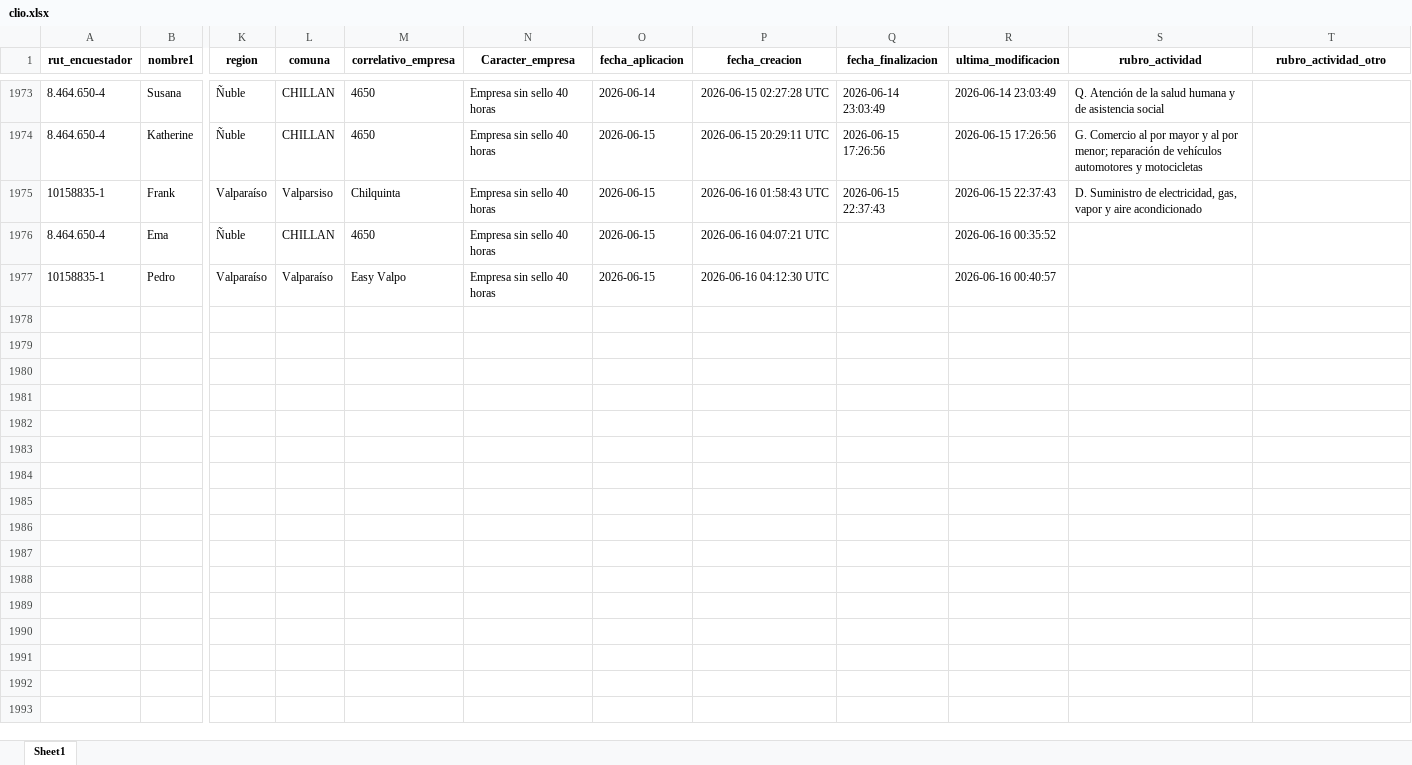
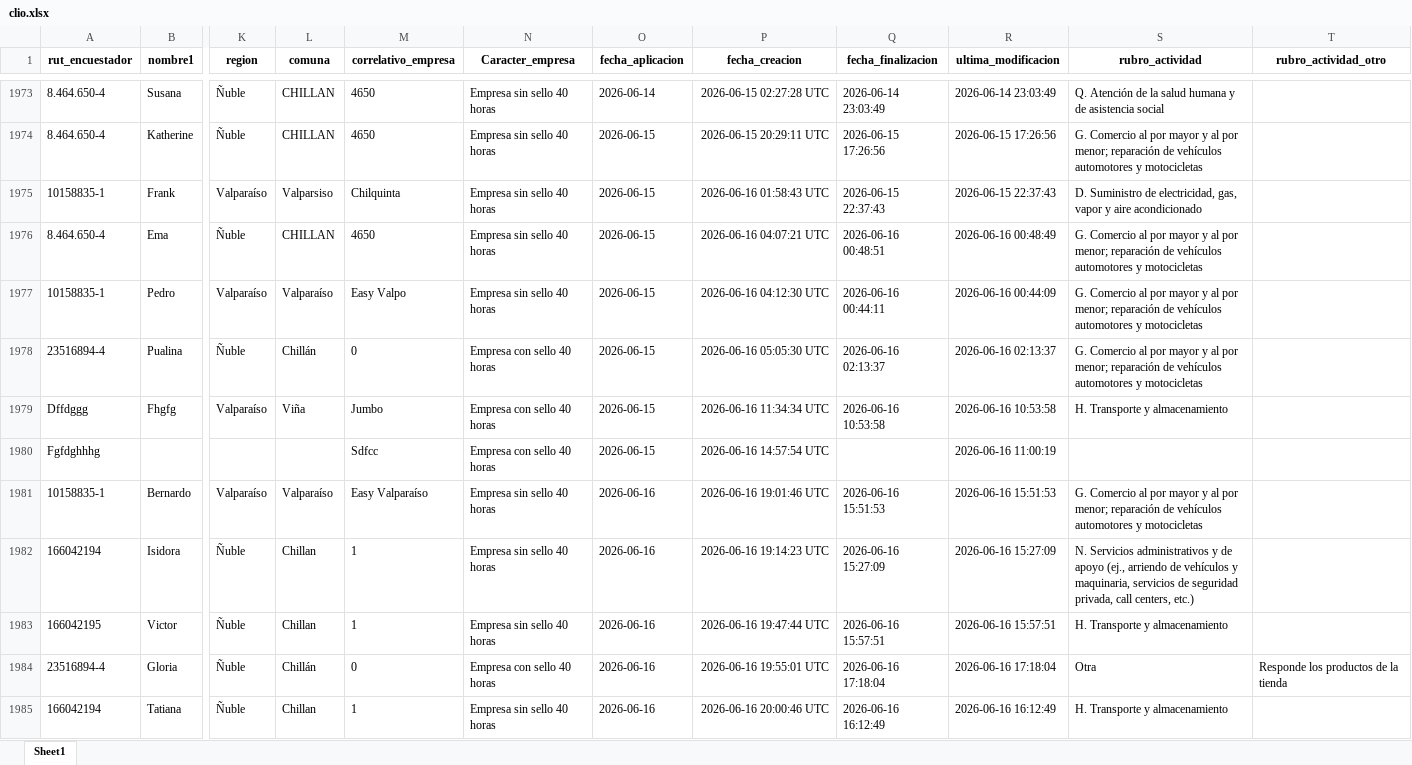
Before and after one commit to Kevin-carrasco/labofam-codebook, an Excel workbook: output/clio.xlsx, sheet Sheet1, drawn as a sheet; only a part is shown, gaps mark what is left out; values as stored, in another font and other column widths than the file's, no borders; rows hold the shown columns only; the diff covers the shown part only; the diff names each change by its address in the sheet, - before the commit and + after, or states it on an @@ line.

```diff
--- a/output/clio.xlsx (sheet Sheet1)
+++ b/output/clio.xlsx (sheet Sheet1)
-Q1976 (fecha_finalizacion): (empty)
+Q1976 (fecha_finalizacion): 2026-06-16 00:48:51
-R1976 (ultima_modificacion): 2026-06-16 00:35:52
+R1976 (ultima_modificacion): 2026-06-16 00:48:49
-S1976:S1977 (rubro_actividad): (empty)
+S1976:S1977 (rubro_actividad): G. Comercio al por mayor y al por menor; reparación de vehículos automotores y motocicletas
-Q1977 (fecha_finalizacion): (empty)
+Q1977 (fecha_finalizacion): 2026-06-16 00:44:11
-R1977 (ultima_modificacion): 2026-06-16 00:40:57
+R1977 (ultima_modificacion): 2026-06-16 00:44:09
+row 1978: 23516894-4 | Pualina | Ñuble | Chillán | 0 | Empresa con sello 40 horas | 2026-06-15 | 2026-06-16 05:05:30 UTC | 2026-06-16 02:13:37 | 2026-06-16 02:13:37 | G. Comercio al por mayor y al por menor; reparación de vehículos automotores y motocicletas
+row 1979: Dffdggg | Fhgfg | Valparaíso | Viña | Jumbo | Empresa con sello 40 horas | 2026-06-15 | 2026-06-16 11:34:34 UTC | 2026-06-16 10:53:58 | 2026-06-16 10:53:58 | H. Transporte y almacenamiento
+row 1980: Fgfdghhhg |  |  |  | Sdfcc | Empresa con sello 40 horas | 2026-06-15 | 2026-06-16 14:57:54 UTC |  | 2026-06-16 11:00:19
+row 1981: 10158835-1 | Bernardo | Valparaíso | Valparaíso | Easy Valparaíso | Empresa sin sello 40 horas | 2026-06-16 | 2026-06-16 19:01:46 UTC | 2026-06-16 15:51:53 | 2026-06-16 15:51:53 | G. Comercio al por mayor y al por menor; reparación de vehículos automotores y motocicletas
+row 1982: 166042194 | Isidora | Ñuble | Chillan | 1 | Empresa sin sello 40 horas | 2026-06-16 | 2026-06-16 19:14:23 UTC | 2026-06-16 15:27:09 | 2026-06-16 15:27:09 | N. Servicios administrativos y de apoyo (ej., arriendo de vehículos y maquinaria, servicios de seguridad privada, call centers, etc.)
+row 1983: 166042195 | Victor | Ñuble | Chillan | 1 | Empresa sin sello 40 horas | 2026-06-16 | 2026-06-16 19:47:44 UTC | 2026-06-16 15:57:51 | 2026-06-16 15:57:51 | H. Transporte y almacenamiento
+row 1984: 23516894-4 | Gloria | Ñuble | Chillán | 0 | Empresa con sello 40 horas | 2026-06-16 | 2026-06-16 19:55:01 UTC | 2026-06-16 17:18:04 | 2026-06-16 17:18:04 | Otra | Responde los productos de la tienda
+row 1985: 166042194 | Tatiana | Ñuble | Chillan | 1 | Empresa sin sello 40 horas | 2026-06-16 | 2026-06-16 20:00:46 UTC | 2026-06-16 16:12:49 | 2026-06-16 16:12:49 | H. Transporte y almacenamiento
```
Also changed, not shown: 14 added rows elsewhere in this sheet, output/contacto.xlsx, 8 other files.
